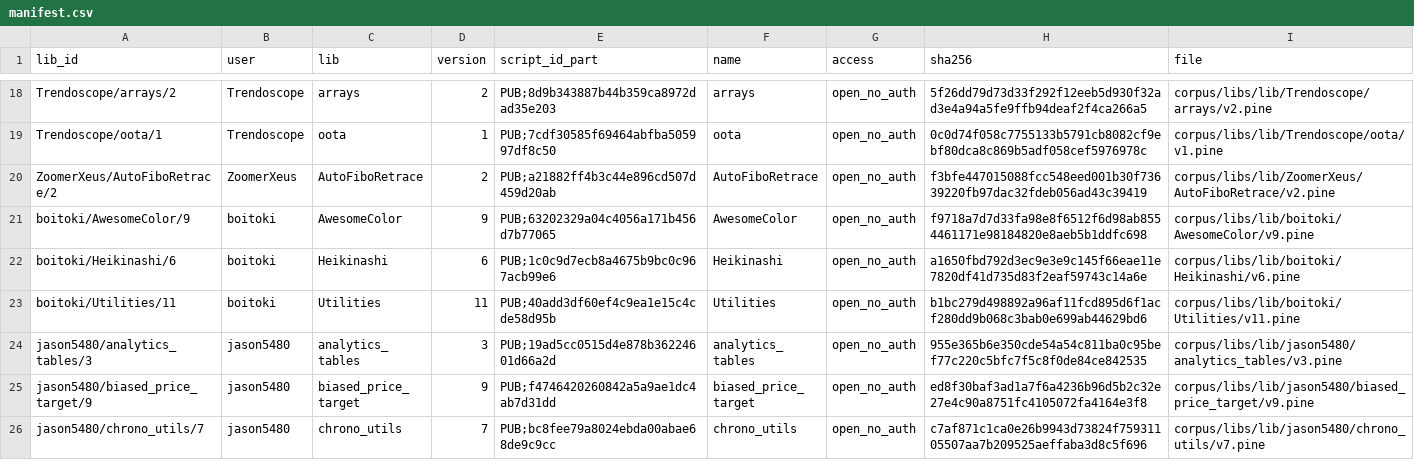
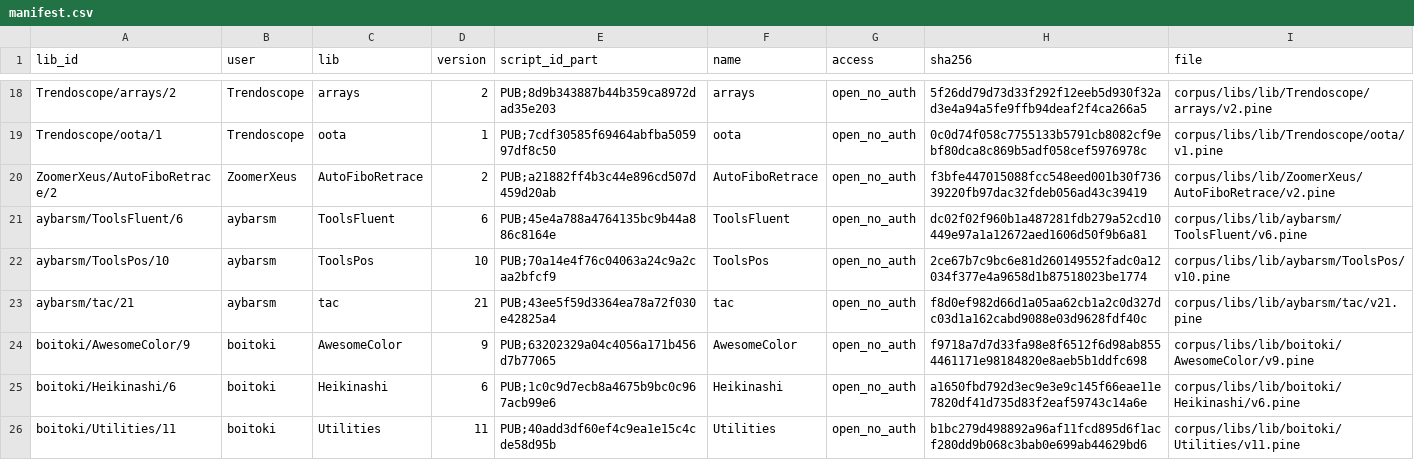
Before and after one commit to PyneSys/pyne-in-the-wild, a CSV file: corpus/libs/manifest.csv, drawn as a sheet; only a part is shown, gaps mark what is left out; the shorter side is filled out with more unchanged rows.

```diff
--- a/corpus/libs/manifest.csv
+++ b/corpus/libs/manifest.csv
@@ -20,2 +20,5 @@ Trendoscope/oota/1,Trendoscope,oota,1,PUB;7cdf30585f69464abfba505997df8c50,oota,
 ZoomerXeus/AutoFiboRetrace/2,ZoomerXeus,AutoFiboRetrace,2,PUB;a21882ff4b3c44e896cd507d459d20ab,AutoFiboRetrace,open_no_auth,f3bfe447015088fcc548eed001b30f73639220fb97dac32fdeb056ad43c39419,corpus/libs/lib/ZoomerXeus/AutoFiboRetrace/v2.pine
+aybarsm/ToolsFluent/6,aybarsm,ToolsFluent,6,PUB;45e4a788a4764135bc9b44a886c8164e,ToolsFluent,open_no_auth,dc02f02f960b1a487281fdb279a52cd10449e97a1a12672aed1606d50f9b6a81,corpus/libs/lib/aybarsm/ToolsFluent/v6.pine
+aybarsm/ToolsPos/10,aybarsm,ToolsPos,10,PUB;70a14e4f76c04063a24c9a2caa2bfcf9,ToolsPos,open_no_auth,2ce67b7c9bc6e81d260149552fadc0a12034f377e4a9658d1b87518023be1774,corpus/libs/lib/aybarsm/ToolsPos/v10.pine
+aybarsm/tac/21,aybarsm,tac,21,PUB;43ee5f59d3364ea78a72f030e42825a4,tac,open_no_auth,f8d0ef982d66d1a05aa62cb1a2c0d327dc03d1a162cabd9088e03d9628fdf40c,corpus/libs/lib/aybarsm/tac/v21.pine
 boitoki/AwesomeColor/9,boitoki,AwesomeColor,9,PUB;63202329a04c4056a171b456d7b77065,AwesomeColor,open_no_auth,f9718a7d7d33fa98e8f6512f6d98ab8554461171e98184820e8aeb5b1ddfc698,corpus/libs/lib/boitoki/AwesomeColor/v9.pine
```
Also changed, not shown: corpus/manifest.csv, results/results.csv, 12 other files.
